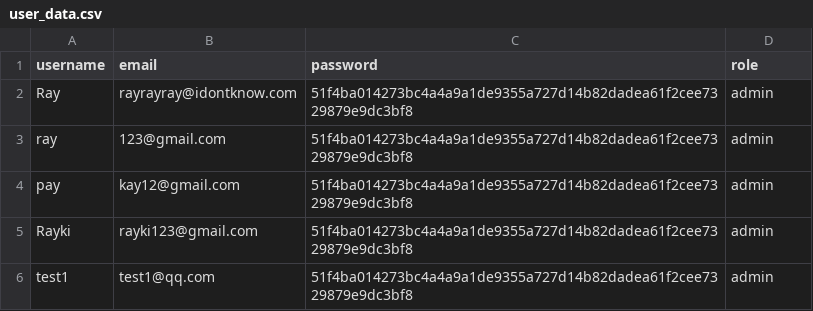
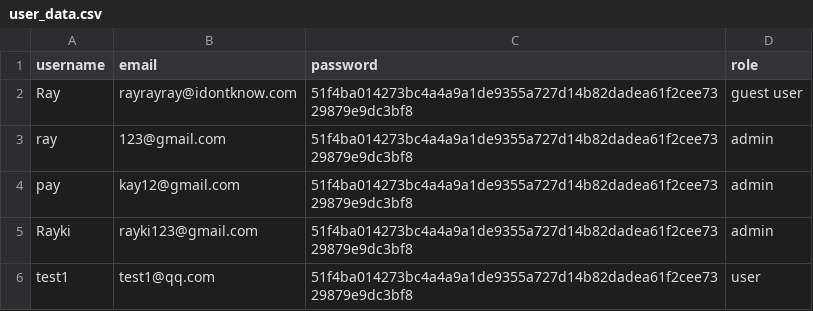
Before and after one commit to lozhaowei/NUS_Capstone_Team18, a CSV file: user_data.csv, drawn as a sheet.

Commit message:
Updated some feature
-once user logs in, the home page will display that the user logged in
-added "remember me" feature

```diff
--- a/user_data.csv
+++ b/user_data.csv
@@ -1,3 +1,3 @@
 username,email,password,role
-Ray,rayrayray@idontknow.com,51f4ba014273bc4a4a9a1de9355a727d14b82dadea61f2cee7329879e9dc3bf8,admin
+Ray,rayrayray@idontknow.com,51f4ba014273bc4a4a9a1de9355a727d14b82dadea61f2cee7329879e9dc3bf8,guest user
 ray,123@gmail.com,51f4ba014273bc4a4a9a1de9355a727d14b82dadea61f2cee7329879e9dc3bf8,admin
@@ -5,2 +5,2 @@ pay,kay12@gmail.com,51f4ba014273bc4a4a9a1de9355a727d14b82dadea61f2cee7329879e9dc
 Rayki,rayki123@gmail.com,51f4ba014273bc4a4a9a1de9355a727d14b82dadea61f2cee7329879e9dc3bf8,admin
-test1,test1@qq.com,51f4ba014273bc4a4a9a1de9355a727d14b82dadea61f2cee7329879e9dc3bf8,admin
+test1,test1@qq.com,51f4ba014273bc4a4a9a1de9355a727d14b82dadea61f2cee7329879e9dc3bf8,user
```
Also changed, not shown: 5 other files.
